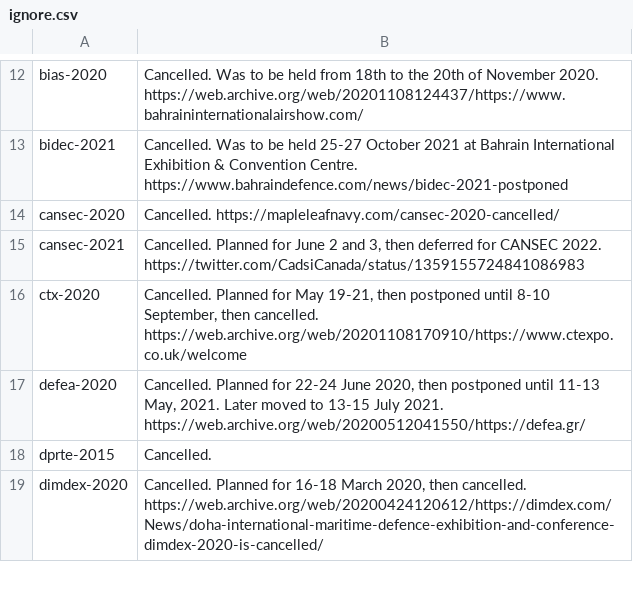
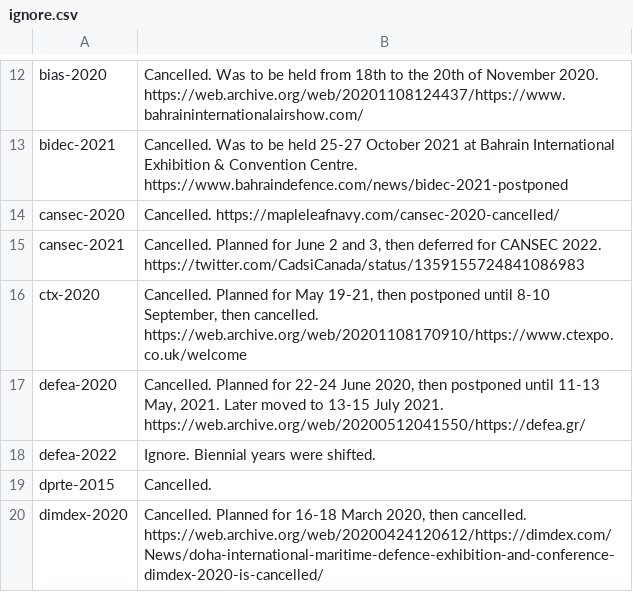
Before and after one commit to caatdata/arms-and-security-fair-exhibitors, a CSV file: ignore.csv, drawn as a sheet; only a part is shown, gaps mark what is left out; the diff names each change by its address in the sheet, - before the commit and + after, or states it on an @@ line.

Commit message:
Ignore DEFEA 2022 on off-year.

```diff
--- a/ignore.csv
+++ b/ignore.csv
+row 18: defea-2022 | Ignore. Biennial years were shifted.
```
